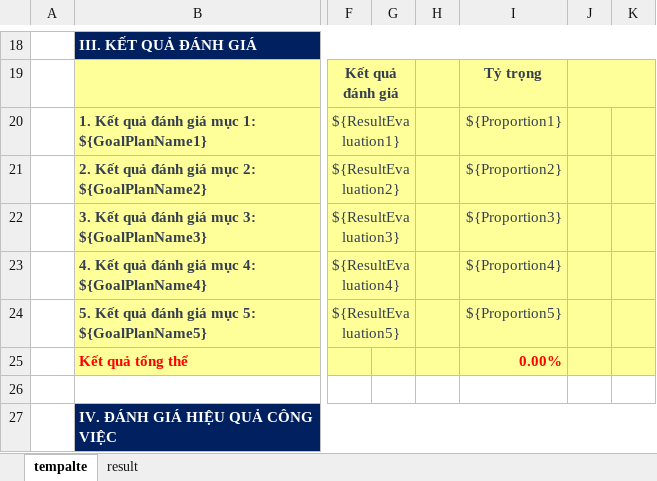
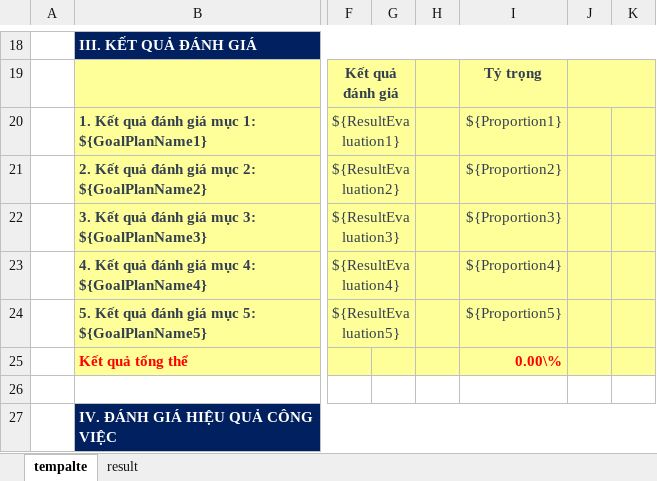
Before and after one commit to huyahrix/exceljs-tempalte, an Excel workbook: mock/Tempate01.xlsx, sheet tempalte, drawn as a sheet; only a part is shown, gaps mark what is left out; values as stored, in another font and other column widths than the file's, no borders; charts and pictures not drawn; the diff names each change by its address in the sheet, - before the commit and + after, or states it on an @@ line.

Commit message:
display cell value

```diff
--- a/mock/Tempate01.xlsx (sheet tempalte)
+++ b/mock/Tempate01.xlsx (sheet tempalte)
-I25: 0.00%
+I25: 0.00\%
```
Also changed, not shown: charts or pictures, 6 other files.
